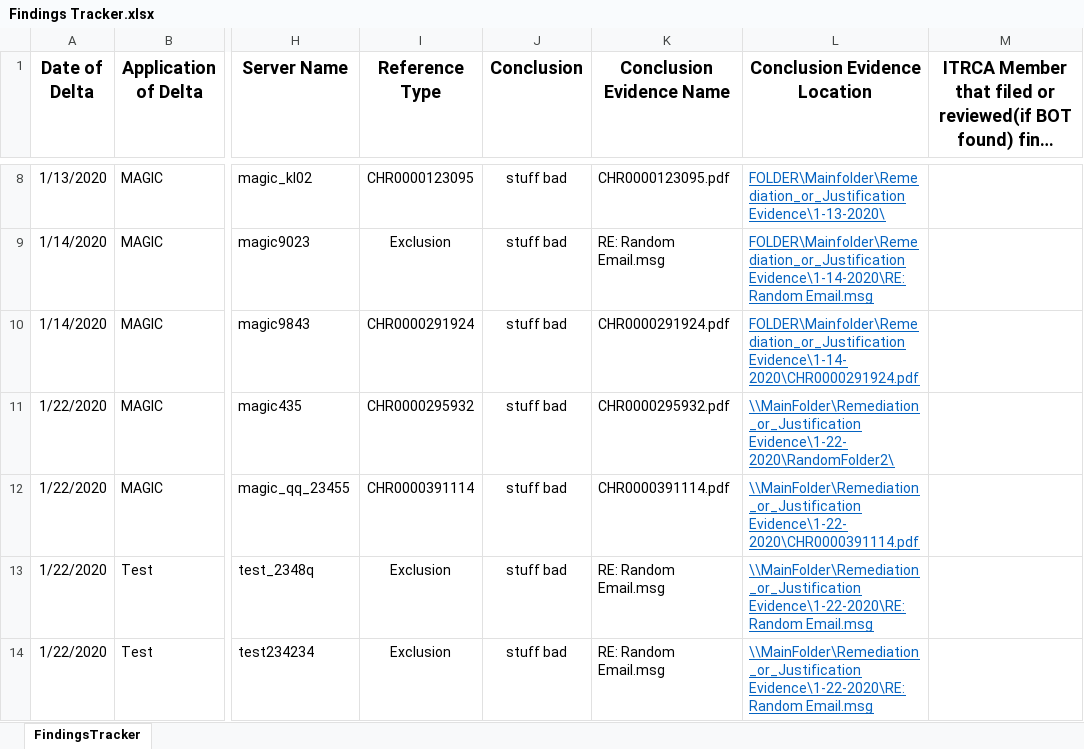
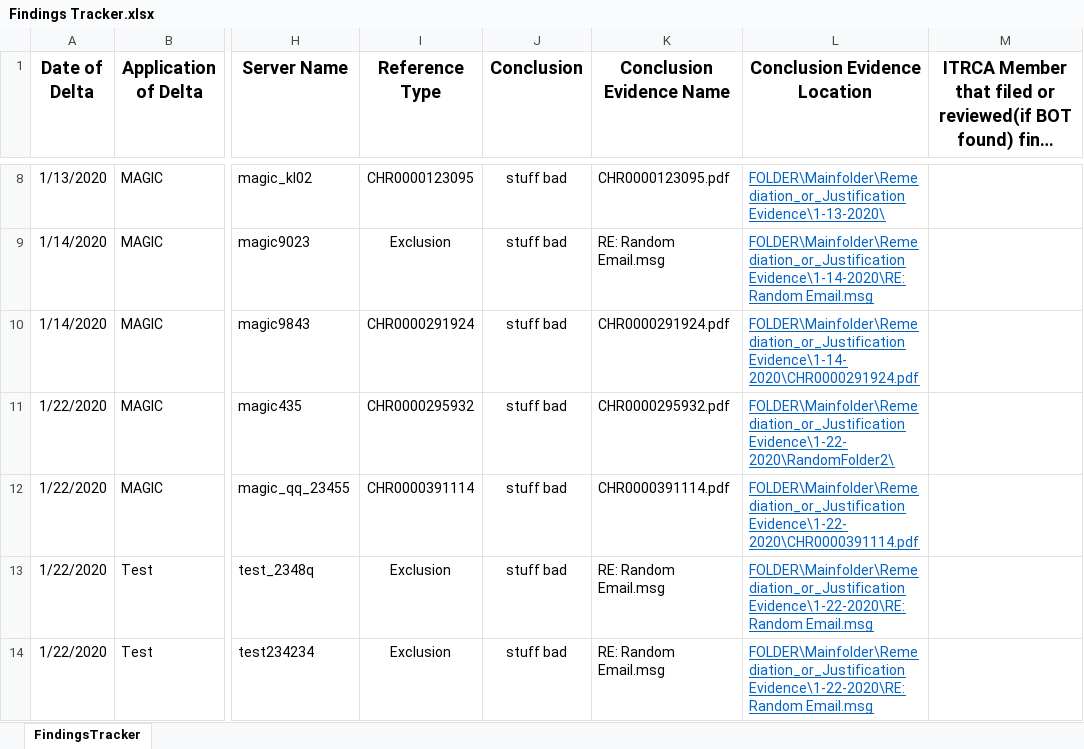
Before and after one commit to doidgedylan/Robotic_Process_Automation, an Excel workbook: FOLDER/Mainfolder/Daily_Change_Monitoring/Findings Tracker.xlsx, sheet FindingsTracker, drawn as a sheet; only a part is shown, gaps mark what is left out; long unchanged cells end in …; values as stored, in another font and other column widths than the file's, no borders; the diff covers the shown part only; the diff names each change by its address in the sheet, - before the commit and + after, or states it on an @@ line.

Commit message:
added dummy folders and dummy files to the justification evidence folder. Also changed values in the evidence location column of the findings tracker to lead to FOLDER/Mainfolder/...

```diff
--- a/FOLDER/Mainfolder/Daily_Change_Monitoring/Findings Tracker.xlsx (sheet FindingsTracker)
+++ b/FOLDER/Mainfolder/Daily_Change_Monitoring/Findings Tracker.xlsx (sheet FindingsTracker)
-L11 (Conclusion Evidence Location): \\MainFolder\Remediation_or_Justification Evidence\1-22-2020\RandomFolder2\
+L11 (Conclusion Evidence Location): FOLDER\Mainfolder\Remediation_or_Justification Evidence\1-22-2020\RandomFolder2\
-L12 (Conclusion Evidence Location): \\MainFolder\Remediation_or_Justification Evidence\1-22-2020\CHR0000391114.pdf
+L12 (Conclusion Evidence Location): FOLDER\Mainfolder\Remediation_or_Justification Evidence\1-22-2020\CHR0000391114.pdf
-L13:L14 (Conclusion Evidence Location): \\MainFolder\Remediation_or_Justification Evidence\1-22-2020\RE: Random…
+L13:L14 (Conclusion Evidence Location): FOLDER\Mainfolder\Remediation_or_Justification Evidence\1-22-2020\RE: Random…
```
Also changed, not shown: 7 edited cells elsewhere in this sheet, 10 other files.
